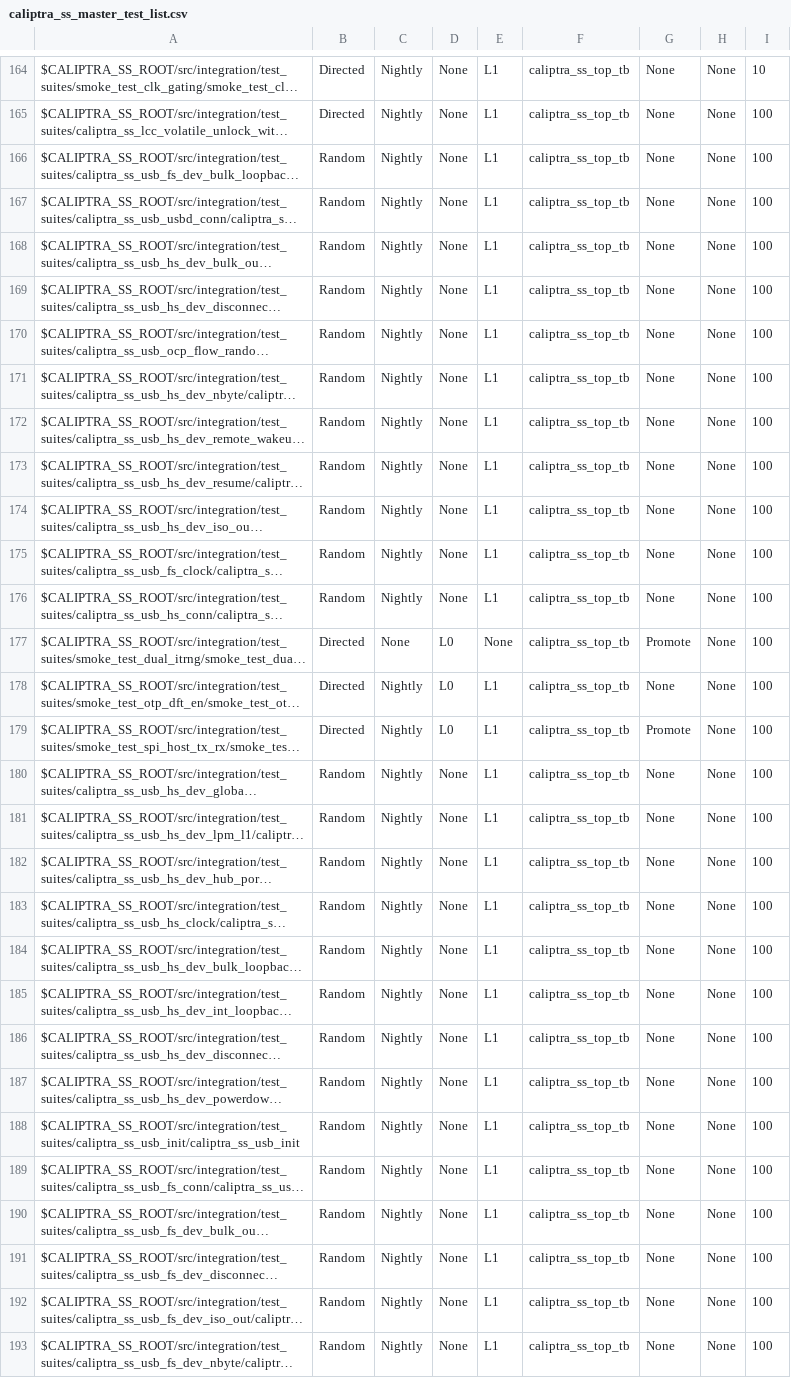
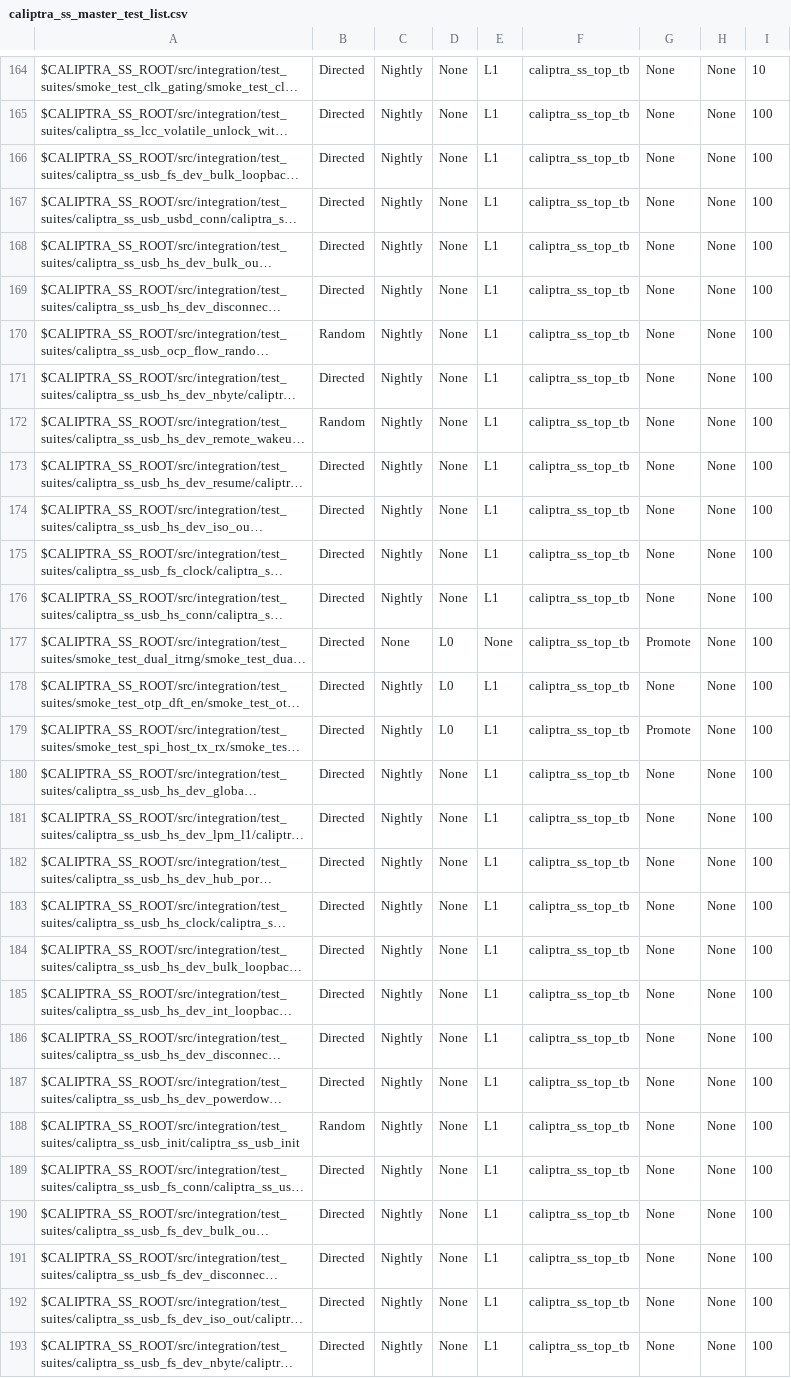
Before and after one commit to chipsalliance/caliptra-ss, a CSV file: src/integration/stimulus/testsuites/caliptra_ss_master_test_list.csv, drawn as a sheet; only a part is shown, gaps mark what is left out; long unchanged cells end in …; the diff covers the shown part only; the diff names each change by its address in the sheet, - before the commit and + after, or states it on an @@ line.

Commit message:
update regressions: usb tests are set to direct (they are not random)

```diff
--- a/src/integration/stimulus/testsuites/caliptra_ss_master_test_list.csv
+++ b/src/integration/stimulus/testsuites/caliptra_ss_master_test_list.csv
-B166:B169: Random
+B166:B169: Directed
-B171: Random
+B171: Directed
-B173:B176: Random
+B173:B176: Directed
-B180:B187: Random
+B180:B187: Directed
-B189:B193: Random
+B189:B193: Directed
```
Also changed, not shown: 5 removed rows and 39 edited cells elsewhere in this file, 3 other files.
